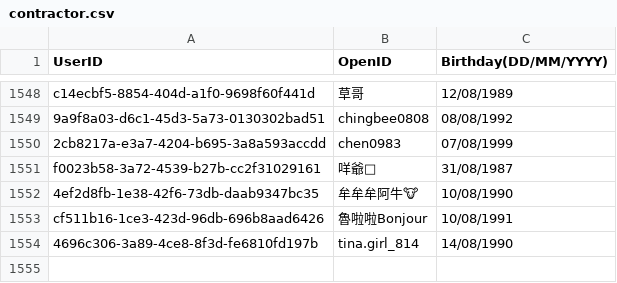
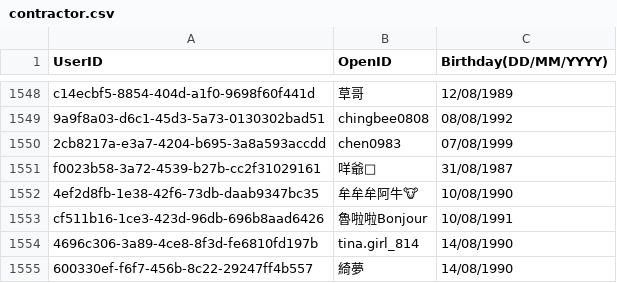
Before and after one commit to DanielSu17/17vpn, a CSV file: envs/prod/17app/contract/contractor.csv, drawn as a sheet; only a part is shown, gaps mark what is left out; the diff names each change by its address in the sheet, - before the commit and + after, or states it on an @@ line.

Commit message:
Add contractor birthday
Test Plan: go test

Reviewers: #backend

Differential Revision: https://media17.phacility.com/D3284

```diff
--- a/envs/prod/17app/contract/contractor.csv
+++ b/envs/prod/17app/contract/contractor.csv
+row 1555: 600330ef-f6f7-456b-8c22-29247ff4b557 | 綺夢 | 14/08/1990
```
